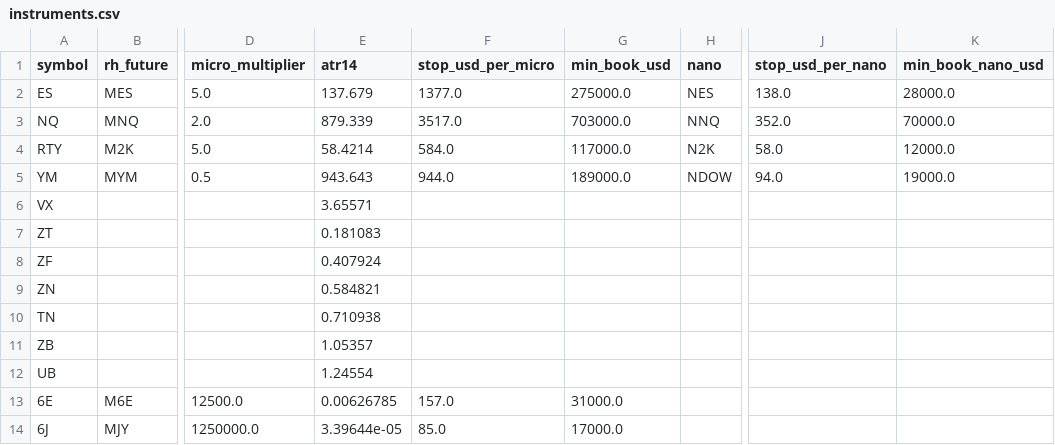
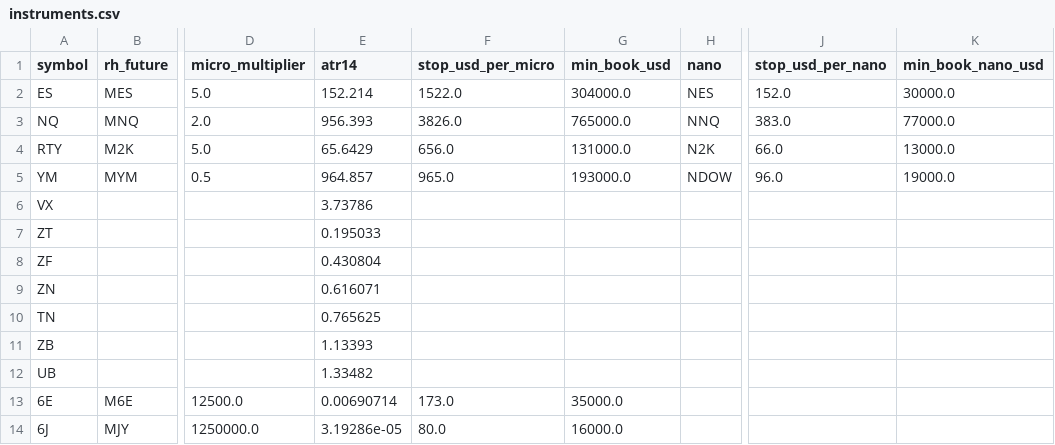
Before and after one commit to michaelkofman1-ui/Options-snapshots, a CSV file: data/derived/instruments.csv, drawn as a sheet; only a part is shown, gaps mark what is left out; the diff covers the shown part only; the diff names each change by its address in the sheet, - before the commit and + after, or states it on an @@ line.

```diff
--- a/data/derived/instruments.csv
+++ b/data/derived/instruments.csv
-E2 (atr14): 137.679
+E2 (atr14): 152.214
-F2 (stop_usd_per_micro): 1377.0
+F2 (stop_usd_per_micro): 1522.0
-G2 (min_book_usd): 275000.0
+G2 (min_book_usd): 304000.0
-J2 (stop_usd_per_nano): 138.0
+J2 (stop_usd_per_nano): 152.0
-K2 (min_book_nano_usd): 28000.0
+K2 (min_book_nano_usd): 30000.0
-E3 (atr14): 879.339
+E3 (atr14): 956.393
-F3 (stop_usd_per_micro): 3517.0
+F3 (stop_usd_per_micro): 3826.0
-G3 (min_book_usd): 703000.0
+G3 (min_book_usd): 765000.0
-J3 (stop_usd_per_nano): 352.0
+J3 (stop_usd_per_nano): 383.0
-K3 (min_book_nano_usd): 70000.0
+K3 (min_book_nano_usd): 77000.0
-E4 (atr14): 58.4214
+E4 (atr14): 65.6429
-F4 (stop_usd_per_micro): 584.0
+F4 (stop_usd_per_micro): 656.0
-G4 (min_book_usd): 117000.0
+G4 (min_book_usd): 131000.0
-J4 (stop_usd_per_nano): 58.0
+J4 (stop_usd_per_nano): 66.0
-K4 (min_book_nano_usd): 12000.0
+K4 (min_book_nano_usd): 13000.0
-E5 (atr14): 943.643
+E5 (atr14): 964.857
-F5 (stop_usd_per_micro): 944.0
+F5 (stop_usd_per_micro): 965.0
-G5 (min_book_usd): 189000.0
+G5 (min_book_usd): 193000.0
-J5 (stop_usd_per_nano): 94.0
+J5 (stop_usd_per_nano): 96.0
-E6 (atr14): 3.65571
+E6 (atr14): 3.73786
-E7 (atr14): 0.181083
+E7 (atr14): 0.195033
-E8 (atr14): 0.407924
+E8 (atr14): 0.430804
-E9 (atr14): 0.584821
+E9 (atr14): 0.616071
-E10 (atr14): 0.710938
+E10 (atr14): 0.765625
-E11 (atr14): 1.05357
+E11 (atr14): 1.13393
-E12 (atr14): 1.24554
+E12 (atr14): 1.33482
-E13 (atr14): 0.00626785
+E13 (atr14): 0.00690714
-F13 (stop_usd_per_micro): 157.0
+F13 (stop_usd_per_micro): 173.0
-G13 (min_book_usd): 31000.0
+G13 (min_book_usd): 35000.0
-E14 (atr14): 3.39644e-05
+E14 (atr14): 3.19286e-05
-F14 (stop_usd_per_micro): 85.0
+F14 (stop_usd_per_micro): 80.0
-G14 (min_book_usd): 17000.0
+G14 (min_book_usd): 16000.0
```
Also changed, not shown: 49 edited cells elsewhere in this file, data/derived/crowding/latest.csv.
